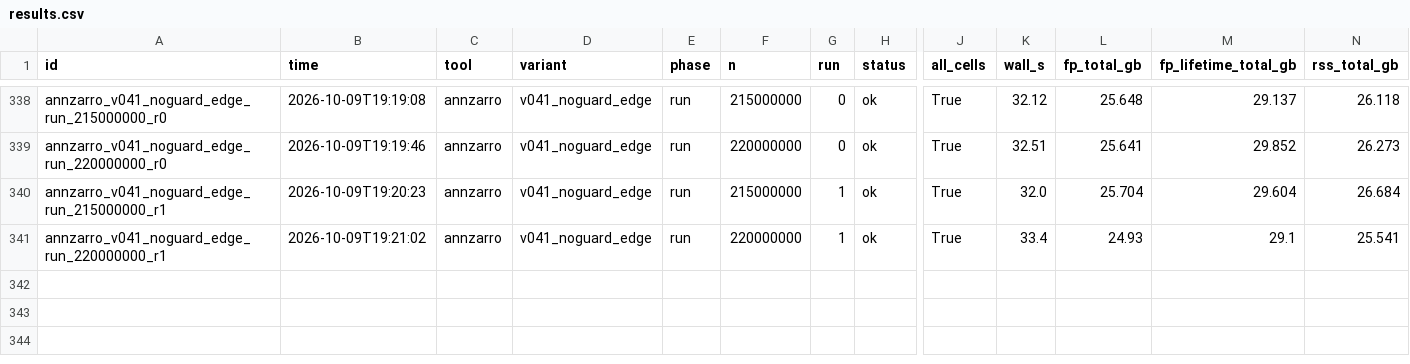
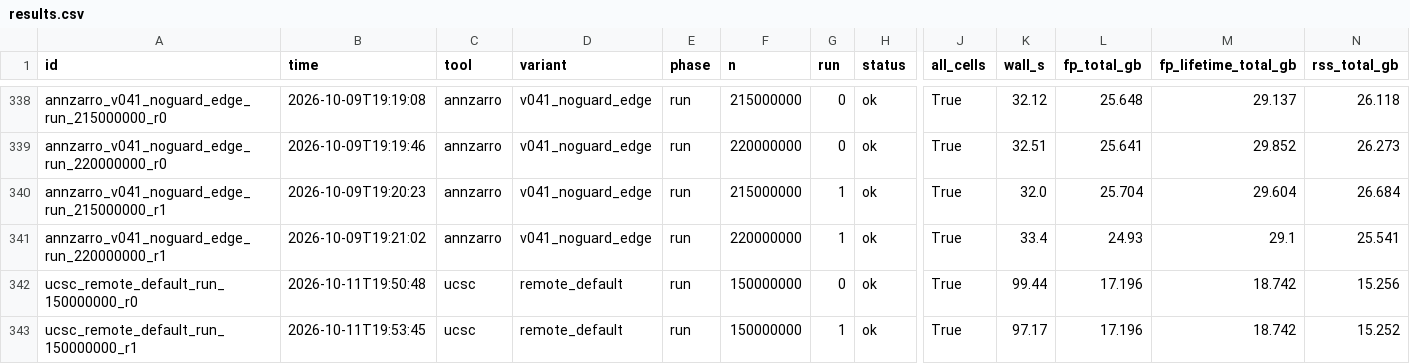
Before and after one commit to settylab/annzarro-reproducibility, a CSV file: benchmark/tool_ceiling/results.csv, drawn as a sheet; only a part is shown, gaps mark what is left out; rows hold the shown columns only; the diff names each change by its address in the sheet, - before the commit and + after, or states it on an @@ line.

Commit message:
UCSC Cell Browser at 150 million cells: ceiling between 95.6M and 150M, with the cost of preparing a dataset for it
The synthetic 150M rung (two client sessions, every cell drawn, 17.2 GiB over the 16 GiB budget)
moves UCSC from a lower bound at 95.6M to a bracketed ceiling. The pages now state that UCSC needs its
own format, whose build took up to 757 GiB of RAM at 150M cells; per-step peaks, times and sizes are in
benchmark/tool_ceiling/ucsc_prep_cost.csv and ucsc_prep_disk.csv. Supplement sentence and claim updated
together; Fig. 1c regenerated.

```diff
--- a/benchmark/tool_ceiling/results.csv
+++ b/benchmark/tool_ceiling/results.csv
+row 342: ucsc_remote_default_run_150000000_r0 | 2026-10-11T19:50:48 | ucsc | remote_default | run | 150000000 | 0 | ok | True | 99.44 | 17.196 | 18.742 | 15.256
+row 343: ucsc_remote_default_run_150000000_r1 | 2026-10-11T19:53:45 | ucsc | remote_default | run | 150000000 | 1 | ok | True | 97.17 | 17.196 | 18.742 | 15.252
```
Also changed, not shown: benchmark/tool_ceiling/ceilings.csv, benchmark/tool_ceiling/overlaps.csv, 16 other files.
